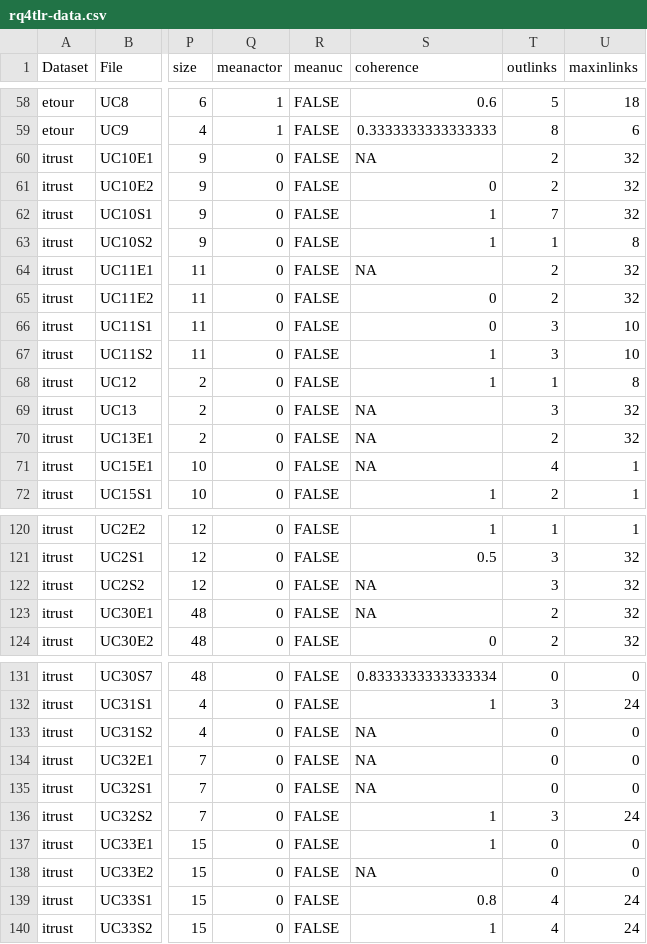
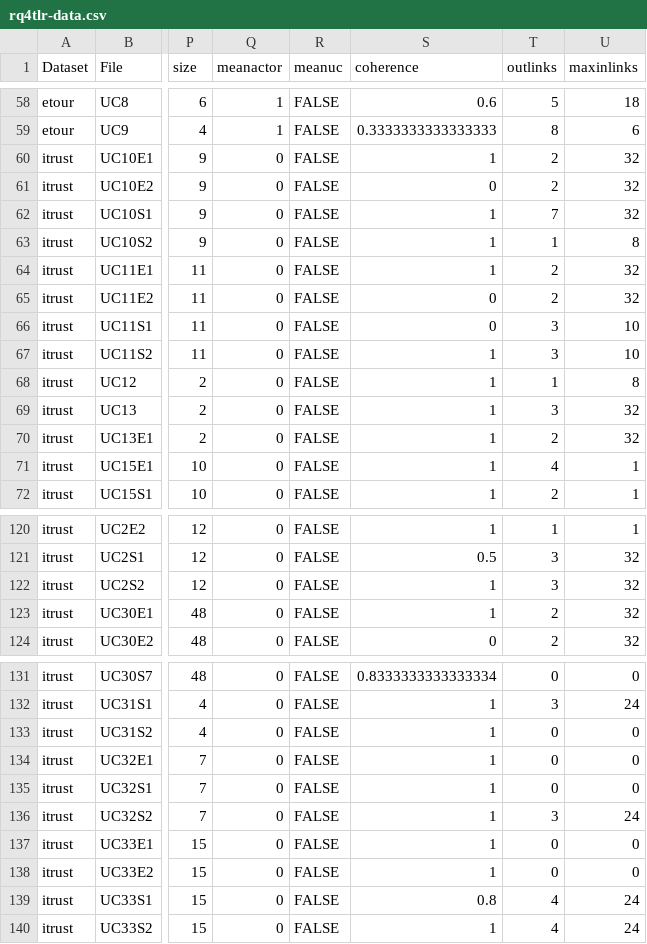
Before and after one commit to JulianFrattini/rq4tlr, a CSV file: analysis/data/rq4tlr-data.csv, drawn as a sheet; only a part is shown, gaps mark what is left out; the diff covers the shown part only; the diff names each change by its address in the sheet, - before the commit and + after, or states it on an @@ line.

```diff
--- a/analysis/data/rq4tlr-data.csv
+++ b/analysis/data/rq4tlr-data.csv
-S60 (coherence): NA
+S60 (coherence): 1
-S64 (coherence): NA
+S64 (coherence): 1
-S69:S71 (coherence): NA
+S69:S71 (coherence): 1
-S122:S123 (coherence): NA
+S122:S123 (coherence): 1
-S133:S135 (coherence): NA
+S133:S135 (coherence): 1
-S138 (coherence): NA
+S138 (coherence): 1
```
Also changed, not shown: 33 edited cells elsewhere in this file, 4 other files.
